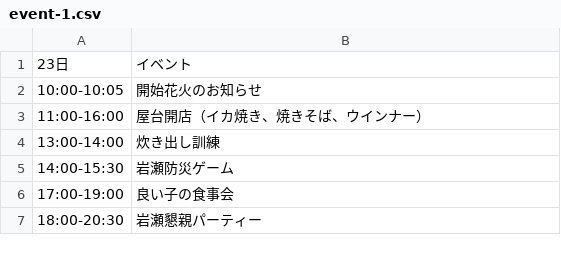
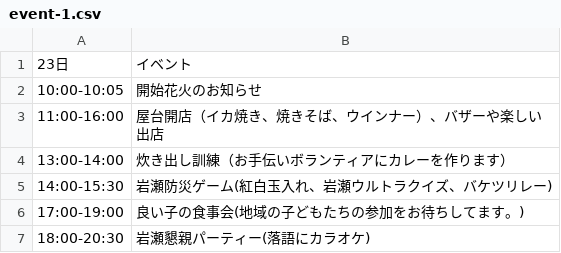
Before and after one commit to HiroAsa/Autumnfes, a CSV file: docs/data/event-1.csv, drawn as a sheet.

Commit message:
event1-update

```diff
--- a/docs/data/event-1.csv
+++ b/docs/data/event-1.csv
@@ -2,6 +2,6 @@
 10:00-10:05,開始花火のお知らせ
-11:00-16:00,屋台開店（イカ焼き、焼きそば、ウインナー）
-13:00-14:00,炊き出し訓練
-14:00-15:30,岩瀬防災ゲーム
-17:00-19:00,良い子の食事会
-18:00-20:30,岩瀬懇親パーティー
+11:00-16:00,屋台開店（イカ焼き、焼きそば、ウインナー）、バザーや楽しい出店
+13:00-14:00,炊き出し訓練（お手伝いボランティアにカレーを作ります）
+14:00-15:30,岩瀬防災ゲーム(紅白玉入れ、岩瀬ウルトラクイズ、バケツリレー)
+17:00-19:00,良い子の食事会(地域の子どもたちの参加をお待ちしてます。)
+18:00-20:30,岩瀬懇親パーティー(落語にカラオケ)
```
